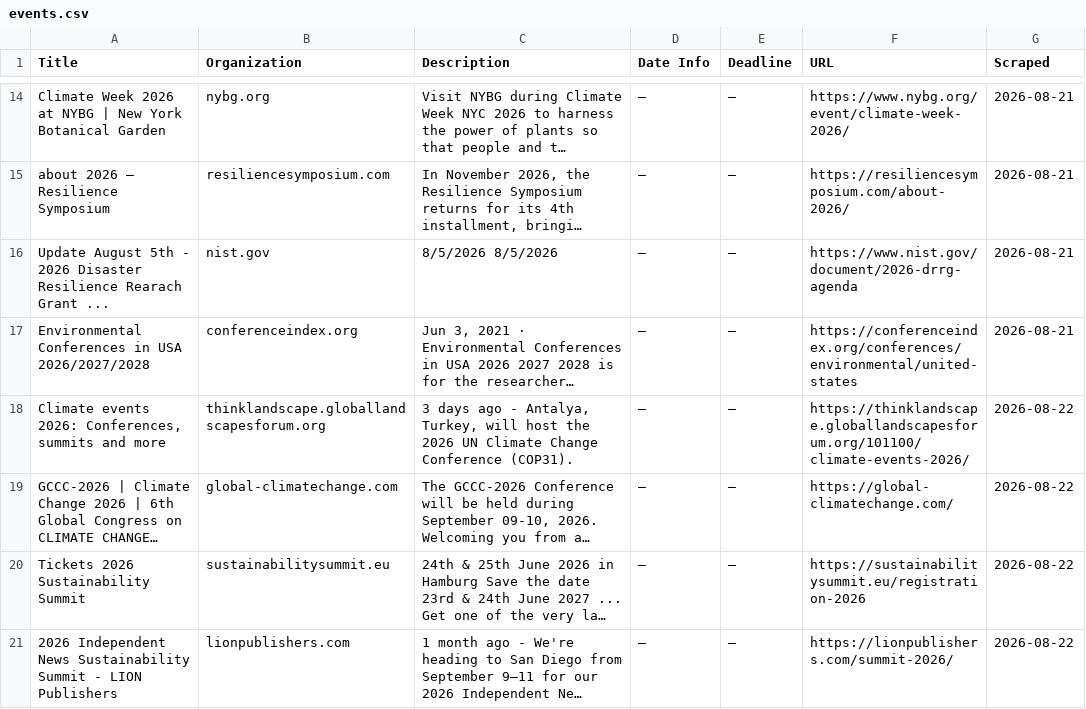
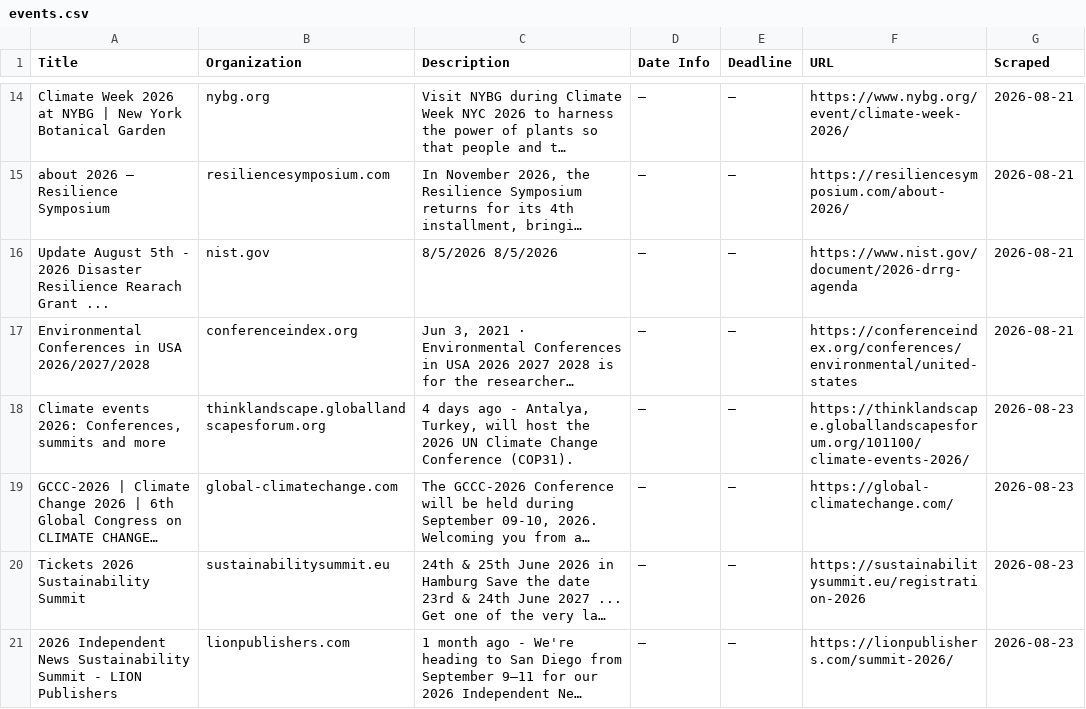
Before and after one commit to columbia-consulting/climate-cardinals-newsletter, a CSV file: weekly_data/events.csv, drawn as a sheet; only a part is shown, gaps mark what is left out; long unchanged cells end in …; the diff names each change by its address in the sheet, - before the commit and + after, or states it on an @@ line.

```diff
--- a/weekly_data/events.csv
+++ b/weekly_data/events.csv
-C18 (Description): 3 days ago…
+C18 (Description): 4 days ago…
-G18:G21 (Scraped): 2026-08-22
+G18:G21 (Scraped): 2026-08-23
```
Also changed, not shown: weekly_data/grants.csv, 1 other file.
